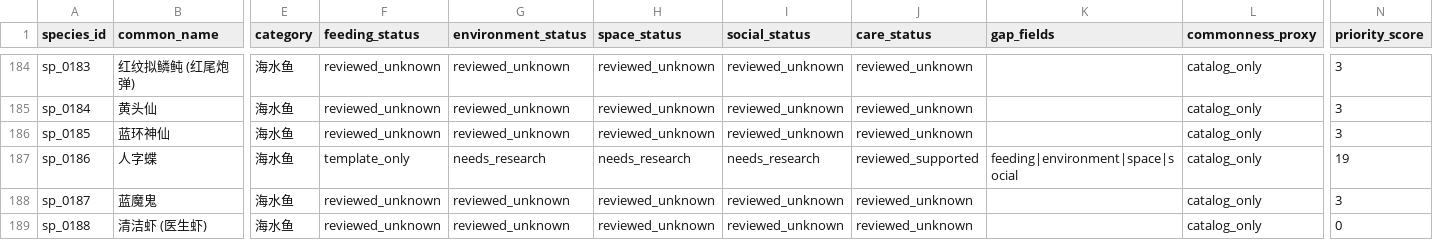
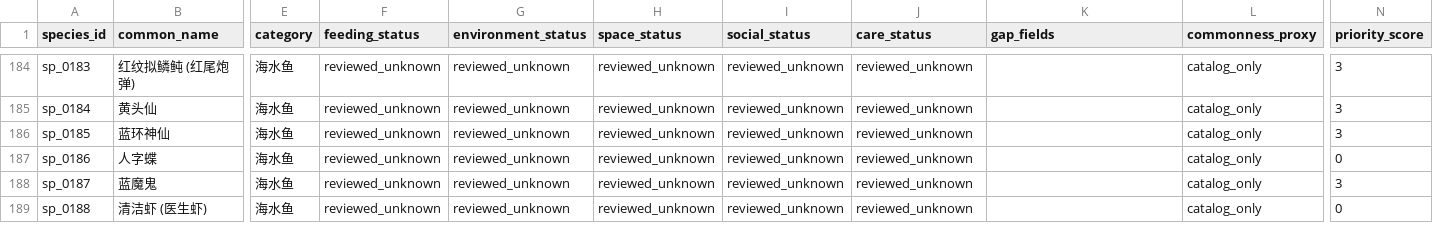
Before and after one commit to chusday97/aquaguide-tank-guide, a CSV file: docs/species_knowledge_completion_matrix.csv, drawn as a sheet; only a part is shown, gaps mark what is left out; the diff covers the shown part only; the diff names each change by its address in the sheet, - before the commit and + after, or states it on an @@ line.

```diff
--- a/docs/species_knowledge_completion_matrix.csv
+++ b/docs/species_knowledge_completion_matrix.csv
-F187 (feeding_status): template_only
+F187 (feeding_status): reviewed_unknown
-G187 (environment_status): needs_research
+G187 (environment_status): reviewed_unknown
-H187 (space_status): needs_research
+H187 (space_status): reviewed_unknown
-I187 (social_status): needs_research
+I187 (social_status): reviewed_unknown
-J187 (care_status): reviewed_supported
+J187 (care_status): reviewed_unknown
-K187 (gap_fields): feeding|environment|space|social
+K187 (gap_fields): (empty)
-N187 (priority_score): 19
+N187 (priority_score): 0
```
Also changed, not shown: 63 edited cells elsewhere in this file, 12 other files.
